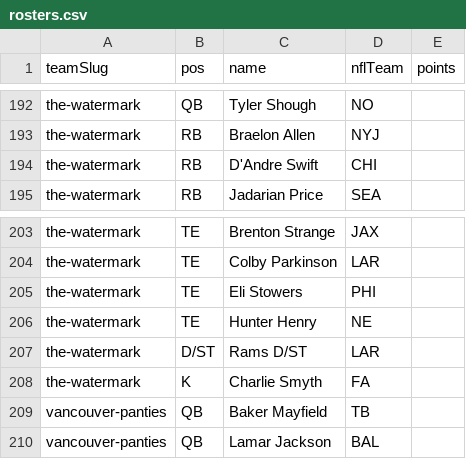
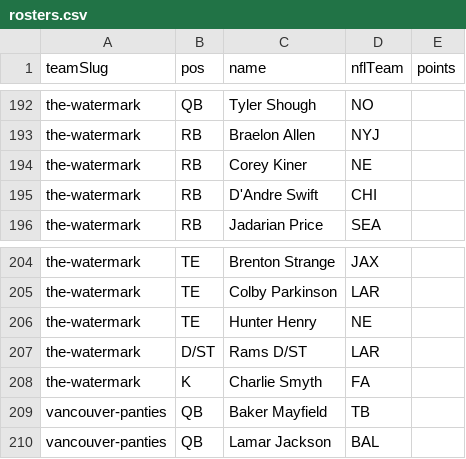
Before and after one commit to Scav-game/MakeFantasyGreatAgain, a CSV file: data/rosters.csv, drawn as a sheet; only a part is shown, gaps mark what is left out.

Commit message:
Auto-sync rosters from ESPN 2026-09-07

```diff
--- a/data/rosters.csv
+++ b/data/rosters.csv
@@ -193,2 +193,3 @@ the-watermark,QB,Tyler Shough,NO,
 the-watermark,RB,Braelon Allen,NYJ,
+the-watermark,RB,Corey Kiner,NE,
 the-watermark,RB,D'Andre Swift,CHI,
@@ -204,3 +205,2 @@ the-watermark,TE,Brenton Strange,JAX,
 the-watermark,TE,Colby Parkinson,LAR,
-the-watermark,TE,Eli Stowers,PHI,
 the-watermark,TE,Hunter Henry,NE,
```
Also changed, not shown: data/news.csv, 2 other files.
